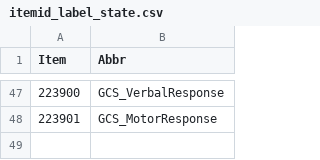
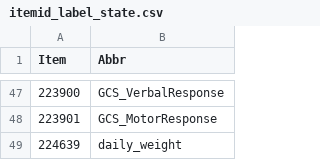
Before and after one commit to AnnaJiang1308/mimic4_sepsis, a CSV file: itemid_info/itemid_label_state.csv, drawn as a sheet; only a part is shown, gaps mark what is left out.

Commit message:
fix(): update daily weight to state space

```diff
--- a/itemid_info/itemid_label_state.csv
+++ b/itemid_info/itemid_label_state.csv
@@ -48 +48,2 @@ Item,Abbr
 223901,GCS_MotorResponse
+224639,daily_weight
```
Also changed, not shown: 1 other file.
